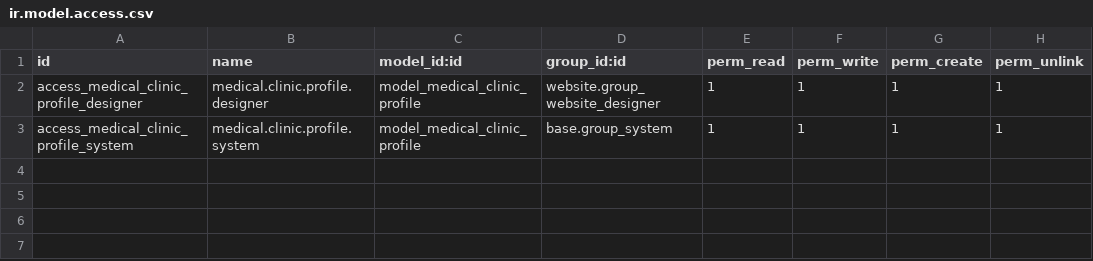
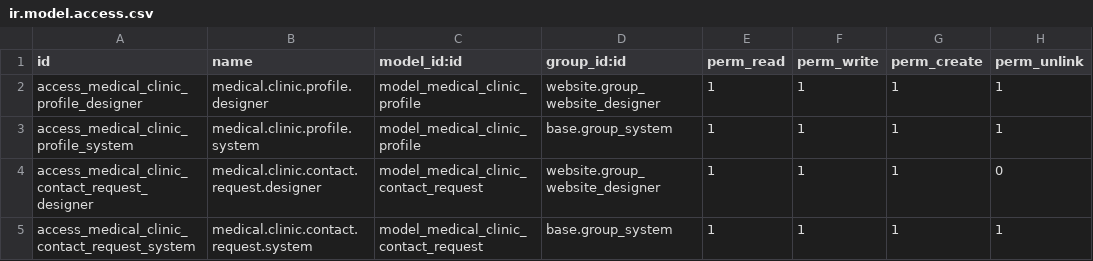
Before and after one commit to MdHafizurRahman99/seaford-clinic-19, a CSV file: custom_addons/theme_medical_clinic_east/security/ir.model.access.csv, drawn as a sheet.

Commit message:
feat(contact): implement contact request form and backend management

```diff
--- a/custom_addons/theme_medical_clinic_east/security/ir.model.access.csv
+++ b/custom_addons/theme_medical_clinic_east/security/ir.model.access.csv
@@ -3 +3,3 @@ access_medical_clinic_profile_designer,medical.clinic.profile.designer,model_med
 access_medical_clinic_profile_system,medical.clinic.profile.system,model_medical_clinic_profile,base.group_system,1,1,1,1
+access_medical_clinic_contact_request_designer,medical.clinic.contact.request.designer,model_medical_clinic_contact_request,website.group_website_designer,1,1,1,0
+access_medical_clinic_contact_request_system,medical.clinic.contact.request.system,model_medical_clinic_contact_request,base.group_system,1,1,1,1
```
Also changed, not shown: 7 other files.
